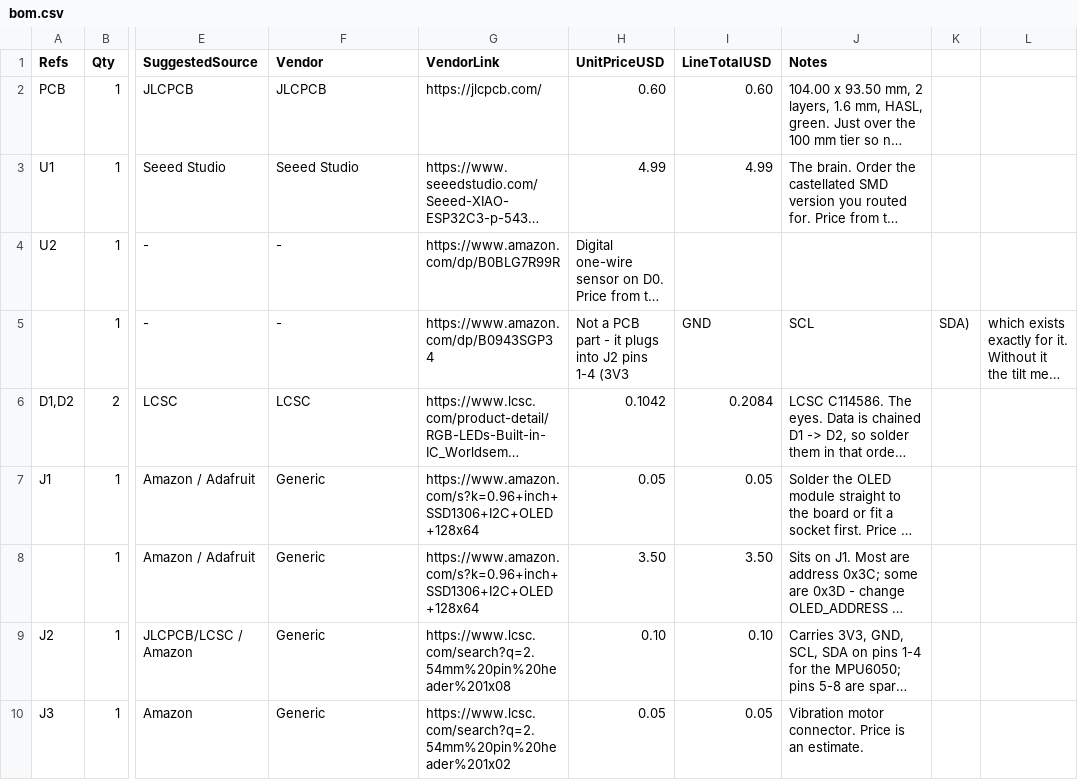
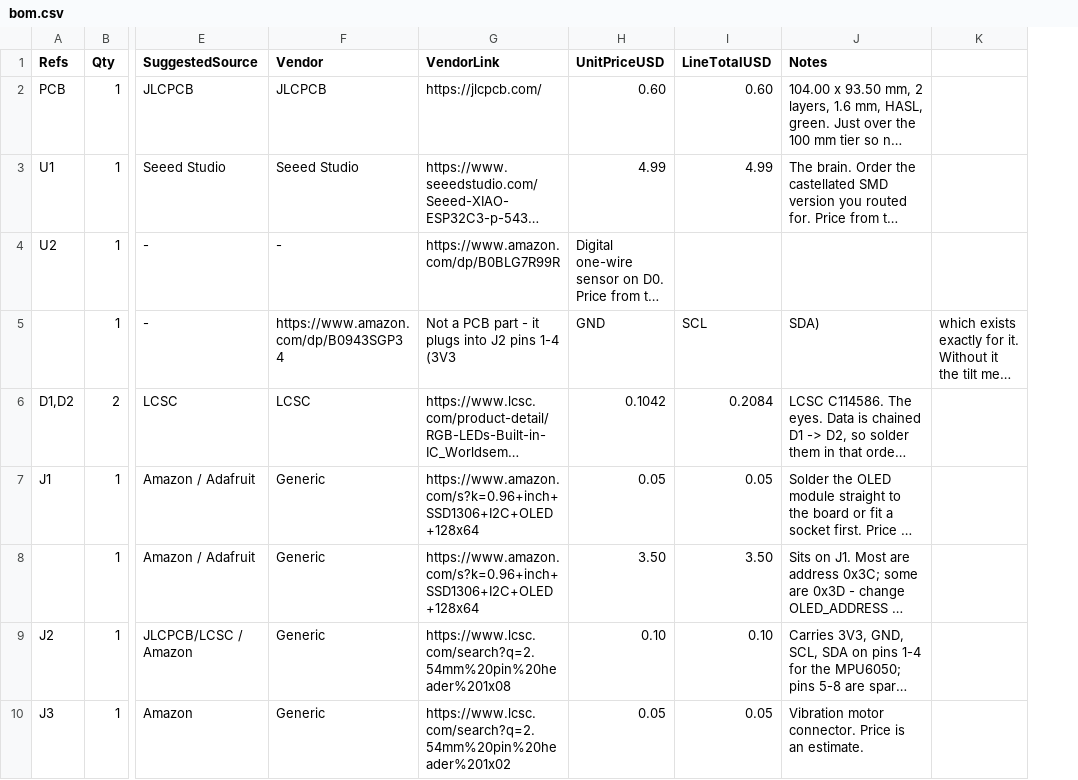
Before and after one commit to Tomer-Sagie/Starbie, a CSV file: bom.csv, drawn as a sheet; only a part is shown, gaps mark what is left out; long unchanged cells end in …; the diff names each change by its address in the sheet, - before the commit and + after, or states it on an @@ line.

Commit message:
bom fixes

```diff
--- a/bom.csv
+++ b/bom.csv
-column K, row 5: SDA)
-F5 (Vendor): -
+F5 (Vendor): https://www.amazon.com/dp/B0943SGP34
-G5 (VendorLink): https://www.amazon.com/dp/B0943SGP34
+G5 (VendorLink): Not a PCB part - it plugs into J2 pins 1-4 (3V3
-H5 (UnitPriceUSD): Not a PCB part - it plugs into J2 pins 1-4 (3V3
+H5 (UnitPriceUSD): GND
-I5 (LineTotalUSD): GND
+I5 (LineTotalUSD): SCL
-J5 (Notes): SCL
+J5 (Notes): SDA)
```
